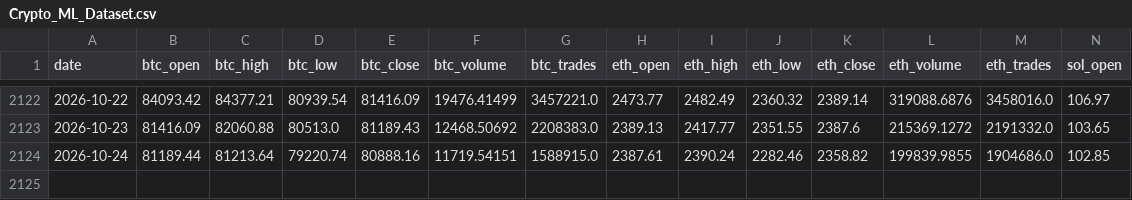
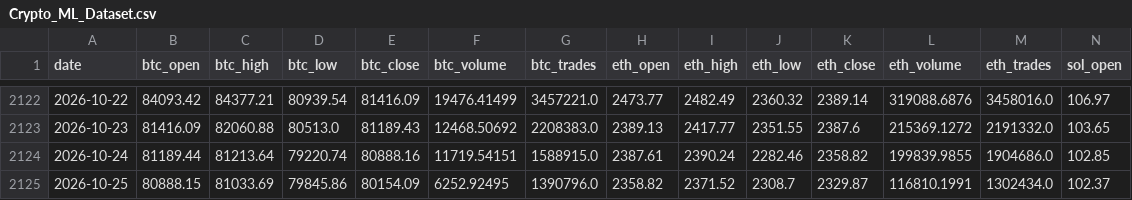
Before and after one commit to shannonj06/crypto-ml-platform, a CSV file: Database/Crypto_ML_Dataset.csv, drawn as a sheet; only a part is shown, gaps mark what is left out; rows hold the shown columns only; the diff names each change by its address in the sheet, - before the commit and + after, or states it on an @@ line.

```diff
--- a/Database/Crypto_ML_Dataset.csv
+++ b/Database/Crypto_ML_Dataset.csv
+row 2125: 2026-10-25 | 80888.15 | 81033.69 | 79845.86 | 80154.09 | 6252.92495 | 1390796.0 | 2358.82 | 2371.52 | 2308.7 | 2329.87 | 116810.1991 | 1302434.0 | 102.37
```
